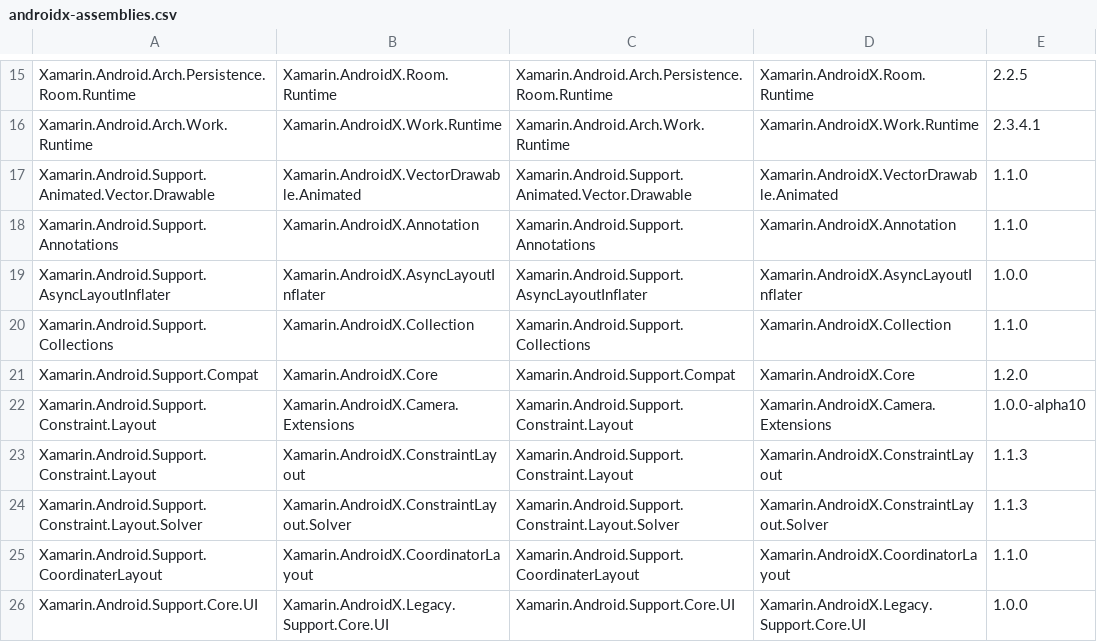
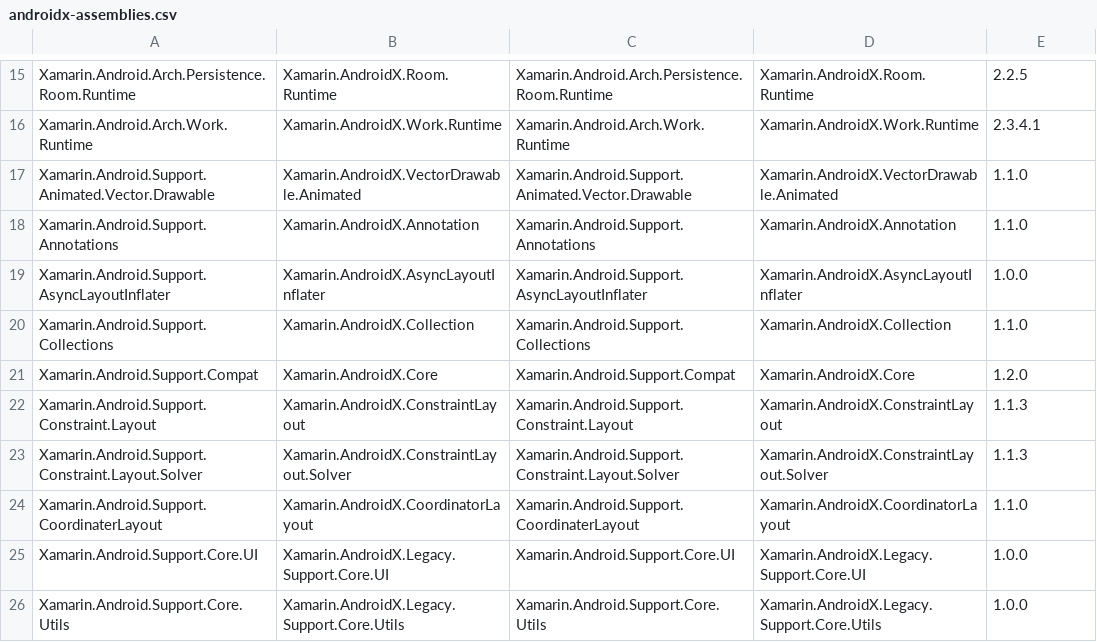
Before and after one commit to xamarin/AndroidX, a CSV file: mappings/androidx-assemblies.csv, drawn as a sheet; only a part is shown, gaps mark what is left out; the shorter side is filled out with more unchanged rows; the diff names each change by its address in the sheet, - before the commit and + after, or states it on an @@ line.

```diff
--- a/mappings/androidx-assemblies.csv
+++ b/mappings/androidx-assemblies.csv
-row 22: Xamarin.Android.Support.Constraint.Layout | Xamarin.AndroidX.Camera.Extensions | Xamarin.Android.Support.Constraint.Layout | Xamarin.AndroidX.Camera.Extensions | 1.0.0-alpha10
```
Also changed, not shown: mappings/androidx-mapping.csv, 3 other files.
